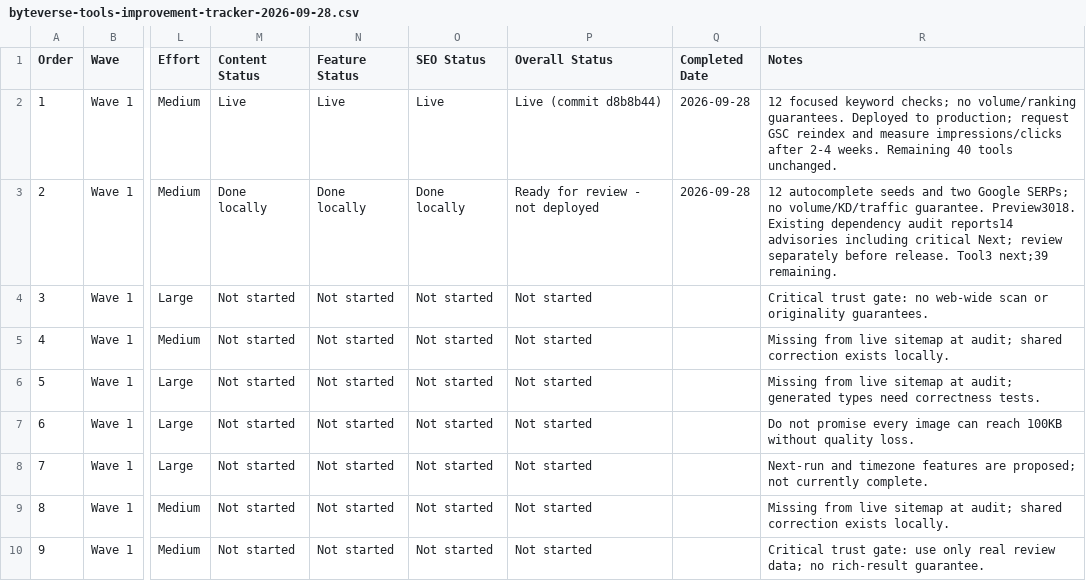
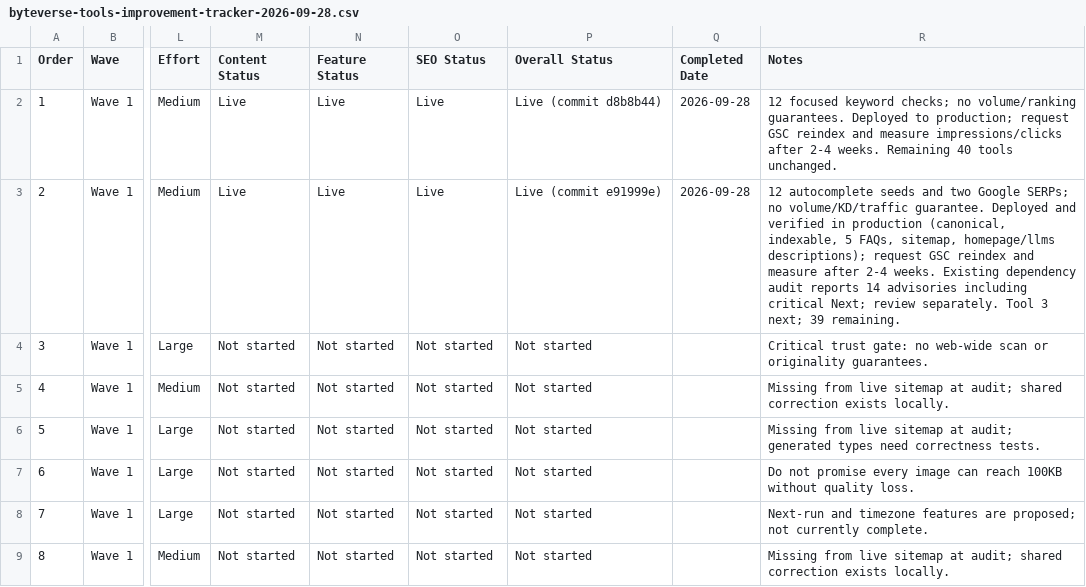
Before and after one commit to AliRehman04/byteverse-blog, a CSV file: docs/byteverse-tools-improvement-tracker-2026-09-28.csv, drawn as a sheet; only a part is shown, gaps mark what is left out; the shorter side is filled out with more unchanged rows; the diff names each change by its address in the sheet, - before the commit and + after, or states it on an @@ line.

Commit message:
docs: mark Meta Tag Generator live in tools tracker

```diff
--- a/docs/byteverse-tools-improvement-tracker-2026-09-28.csv
+++ b/docs/byteverse-tools-improvement-tracker-2026-09-28.csv
-M3 (Content Status): Done locally
+M3 (Content Status): Live
-N3 (Feature Status): Done locally
+N3 (Feature Status): Live
-O3 (SEO Status): Done locally
+O3 (SEO Status): Live
-P3 (Overall Status): Ready for review - not deployed
+P3 (Overall Status): Live (commit e91999e)
-R3 (Notes): …volume/KD/traffic guarantee. Preview3018. Existing dependency audit reports14 advisories including critical Next; review separately before release. Tool3 next;39 remaining.
+R3 (Notes): …volume/KD/traffic guarantee. Deployed and verified in production (canonical, indexable, 5 FAQs, sitemap, homepage/llms descriptions); request GSC reindex and measure after 2-4 weeks. Existing dependency audit reports 14 advisories including critical Next; review separately. Tool 3 next; 39 remaining.
```
